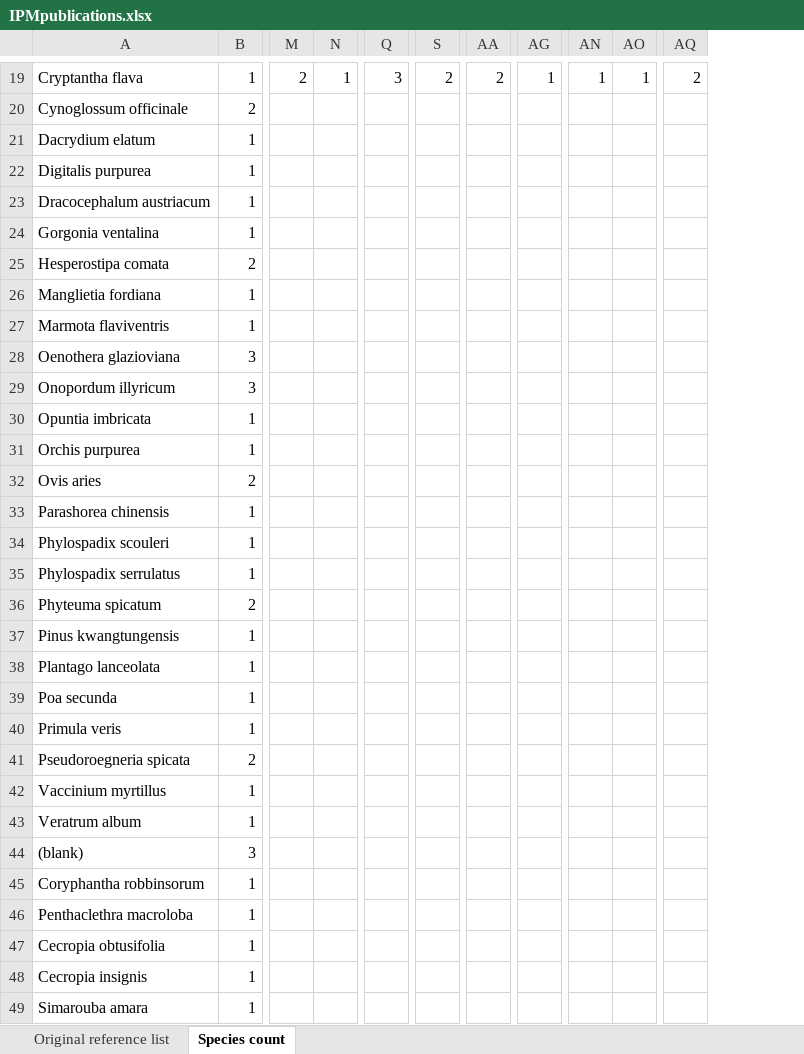
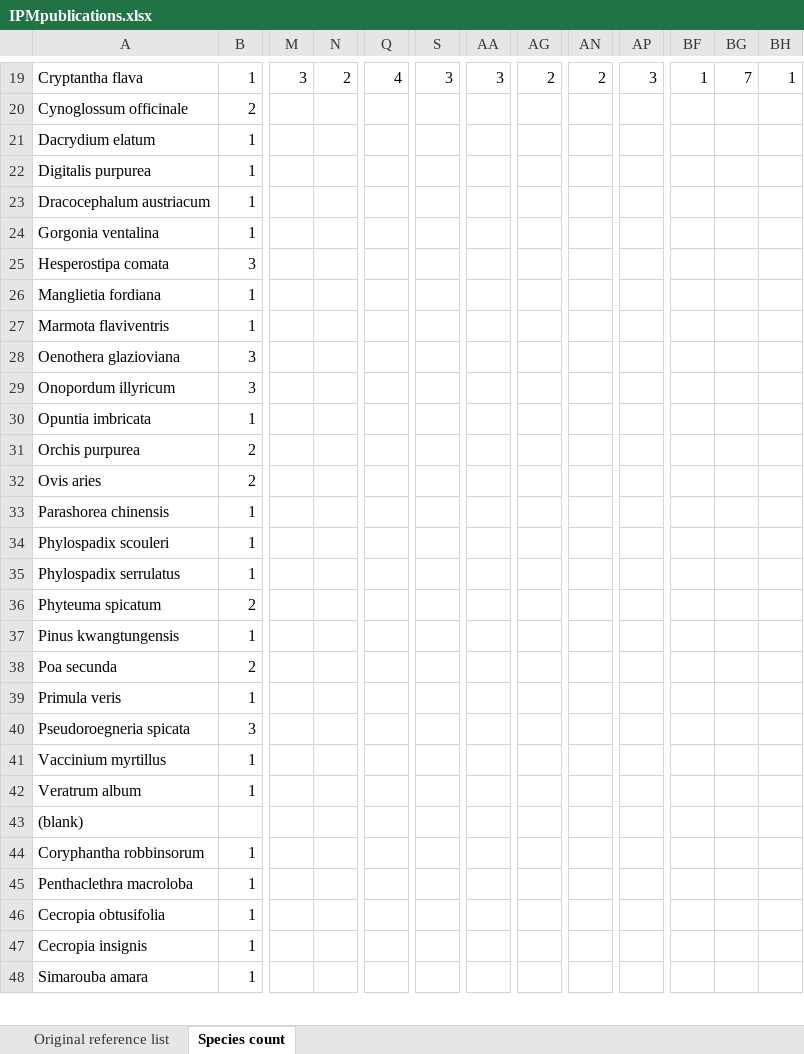
Before and after one commit to r-forge/ipmpack, an Excel workbook: www/IPMpublications.xlsx, sheet Species count, drawn as a sheet; only a part is shown, gaps mark what is left out; values as stored, in another font and other column widths than the file's, no borders; charts and pictures not drawn; removed rows and columns are numbered as before the commit, all else as after; rows hold the shown columns only; the diff covers the shown part only; the diff names each change by its address in the sheet, - before the commit and + after, or states it on an @@ line.

```diff
--- a/www/IPMpublications.xlsx (sheet Species count)
+++ b/www/IPMpublications.xlsx (sheet Species count)
-column AN, row 19: 1
+column BF, row 19: 1
+column BG, row 19: 7
+column BH, row 19: 1
-M19: 2
+M19: 3
-N19: 1
+N19: 2
-Q19: 3
+Q19: 4
-S19: 2
+S19: 3
-AA19: 2
+AA19: 3
-AG19: 1
+AG19: 2
-AN19: 1
+AN19: 2
-AP19: 2
+AP19: 3
-B25: 2
+B25: 3
-B31: 1
+B31: 2
-row 38: Plantago lanceolata | 1
-B38: 1
+B38: 2
-B40: 2
+B40: 3
-B43: 3
+B43: (empty)
```
Also changed, not shown: 3 added rows and 28 edited cells elsewhere in this sheet, sheet Original reference list, charts or pictures, 2 other files.
